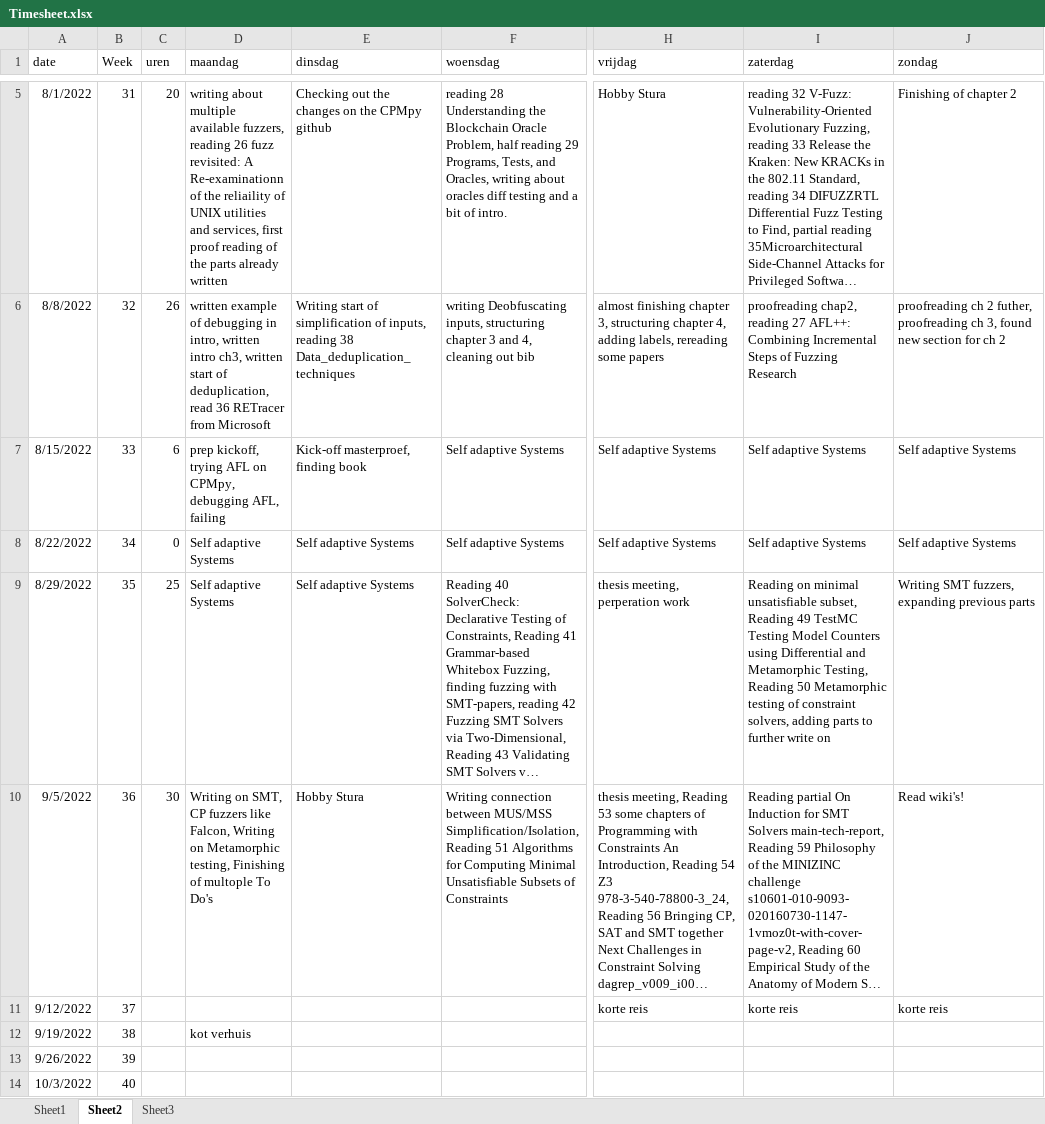
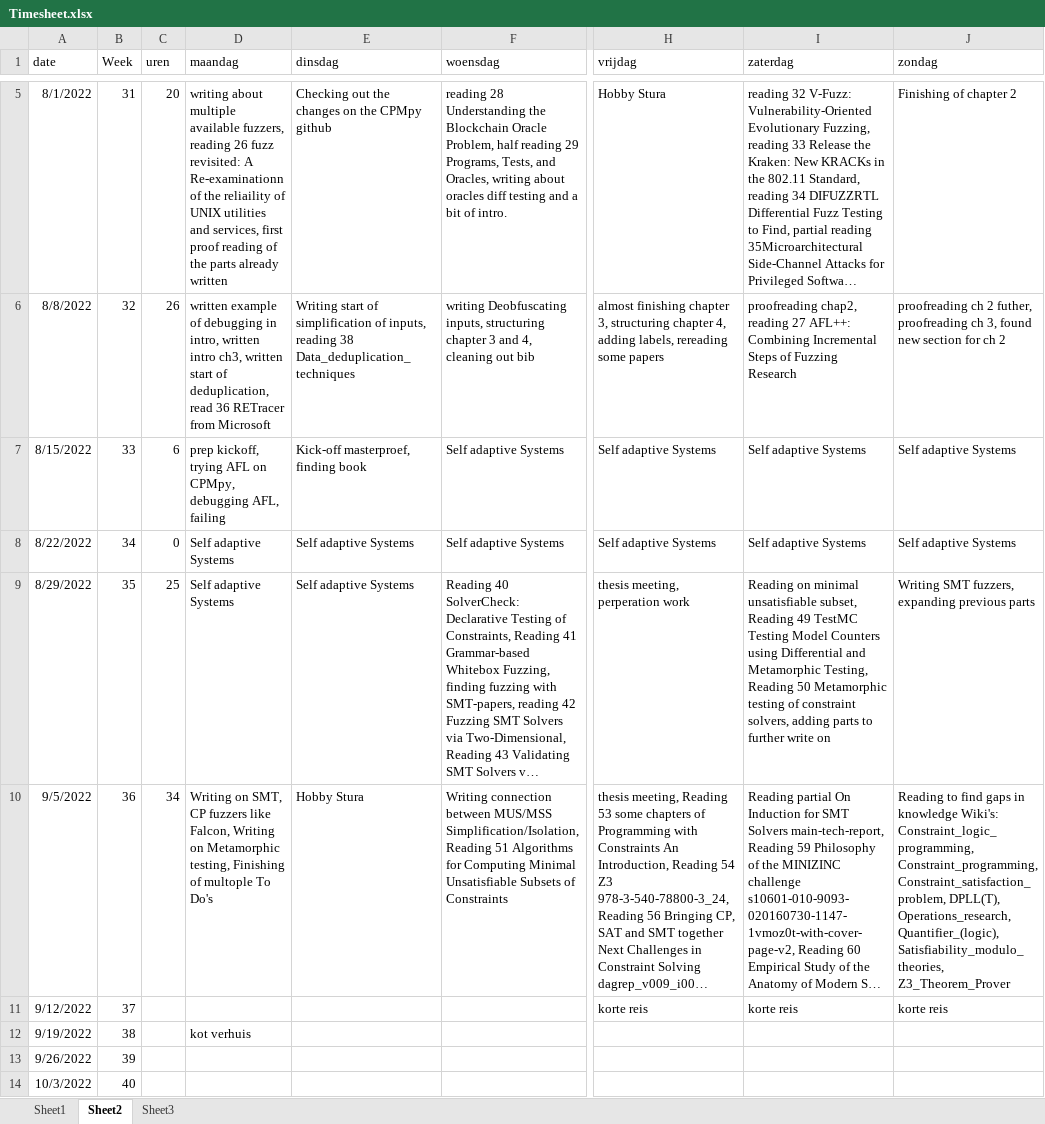
Before and after one commit to rubenkindt/Masterproef-paper-RubenKindt, an Excel workbook: Timesheet.xlsx, sheet Sheet2, drawn as a sheet; only a part is shown, gaps mark what is left out; long unchanged cells end in …; values as stored, in another font and other column widths than the file's, no borders; the diff names each change by its address in the sheet, - before the commit and + after, or states it on an @@ line.

```diff
--- a/Timesheet.xlsx (sheet Sheet2)
+++ b/Timesheet.xlsx (sheet Sheet2)
-C10 (uren): 30
+C10 (uren): 34
-J10 (zondag): Read wiki's!
+J10 (zondag): Reading to find gaps in knowledge Wiki's: Constraint_logic_programming, Constraint_programming, Constraint_satisfaction_problem, DPLL(T), Operations_research, Quantifier_(logic), Satisfiability_modulo_theories, Z3_Theorem_Prover
```
Also changed, not shown: sheet Sheet1, charts or pictures, 3 other files.
